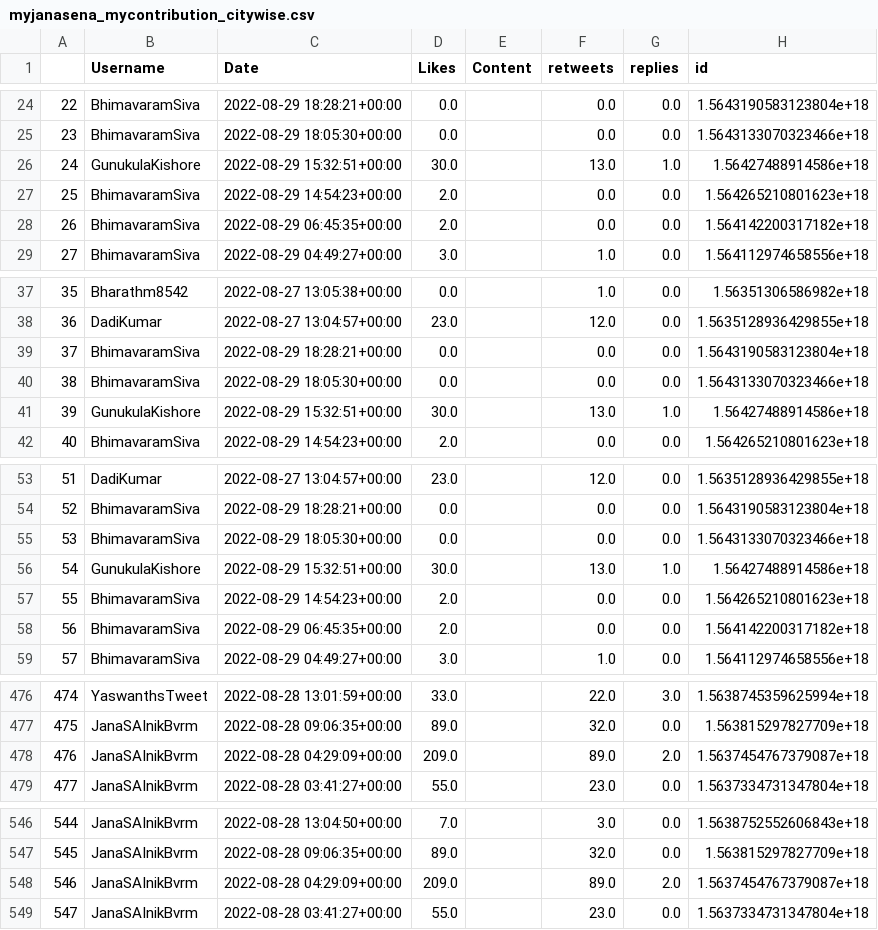
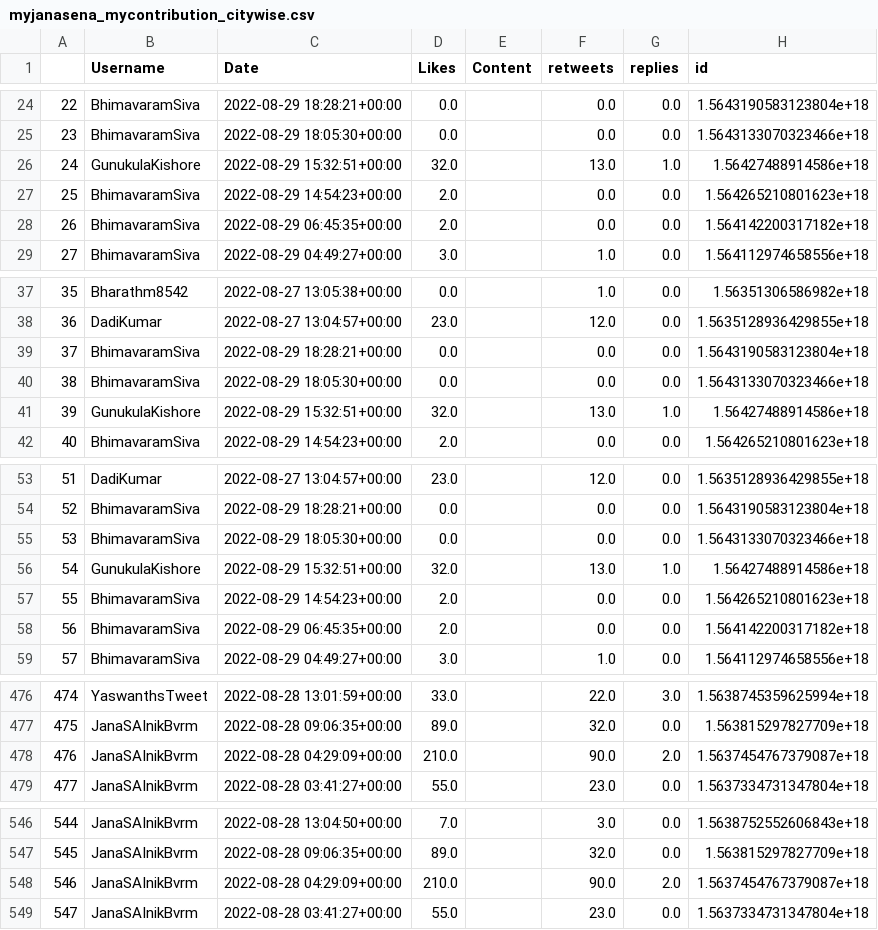
Before and after one commit to harishindl/janasenatweetdashboard, a CSV file: myjanasena_mycontribution_citywise.csv, drawn as a sheet; only a part is shown, gaps mark what is left out; the diff covers the shown part only; the diff names each change by its address in the sheet, - before the commit and + after, or states it on an @@ line.

Commit message:
committing files

```diff
--- a/myjanasena_mycontribution_citywise.csv
+++ b/myjanasena_mycontribution_citywise.csv
-D26 (Likes): 30.0
+D26 (Likes): 32.0
-D41 (Likes): 30.0
+D41 (Likes): 32.0
-D56 (Likes): 30.0
+D56 (Likes): 32.0
-D478 (Likes): 209.0
+D478 (Likes): 210.0
-F478 (retweets): 89.0
+F478 (retweets): 90.0
-D548 (Likes): 209.0
+D548 (Likes): 210.0
-F548 (retweets): 89.0
+F548 (retweets): 90.0
```
Also changed, not shown: 67 edited cells elsewhere in this file.
